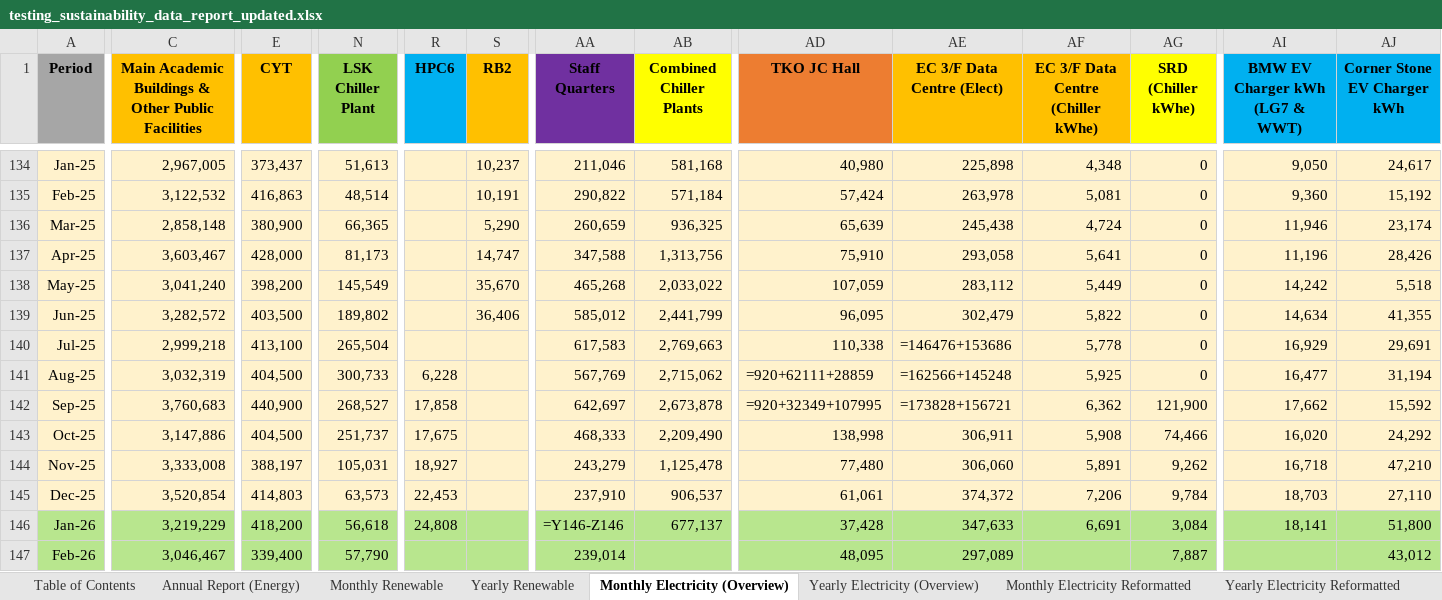
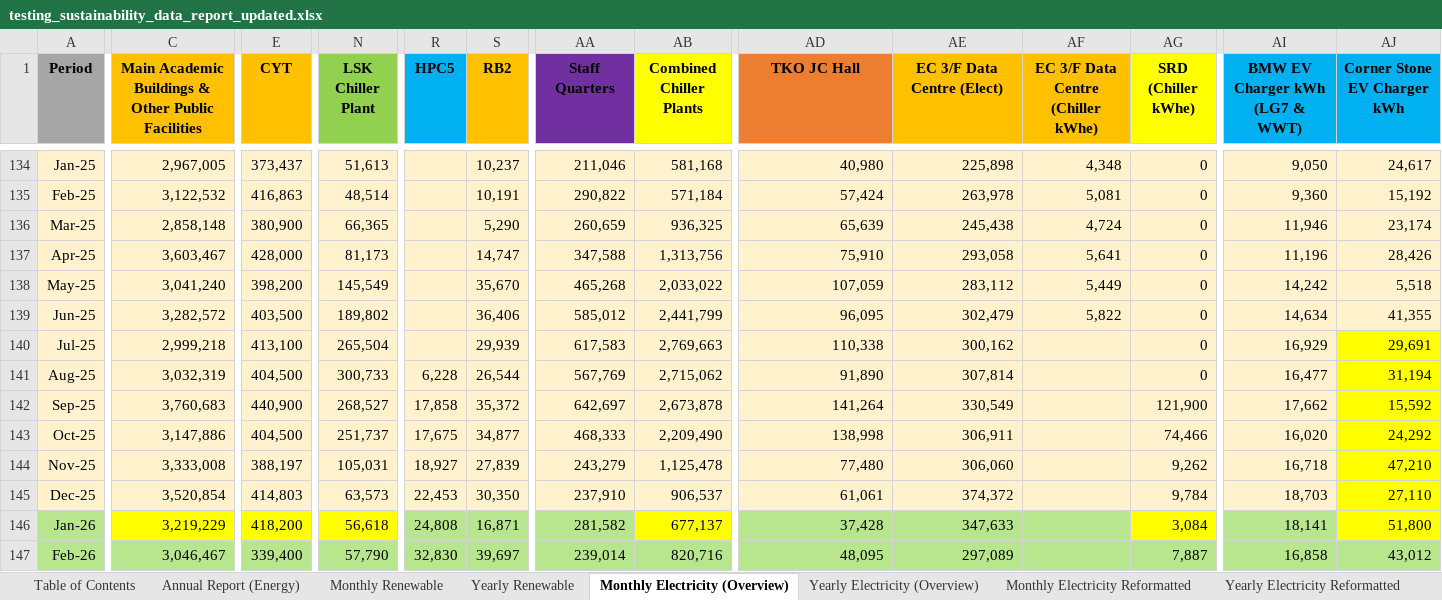
Before and after one commit to ctiffqny/sustainability-data-automation, an Excel workbook: testing_sustainability_data_report_updated.xlsx, sheet Monthly Electricity (Overview), drawn as a sheet; only a part is shown, gaps mark what is left out; values as stored, in another font and other column widths than the file's, no borders; formulas without a stored value are shown as written; charts and pictures not drawn; the diff covers the shown part only; the diff names each change by its address in the sheet, - before the commit and + after, or states it on an @@ line.

Commit message:
jul3 electricity
- target = original SUST master doc; output = copy of master doc with proposed changes
- added function such that when new column is detected, output updates automatically
- modified such that source automatically overrides target if individual value difference is smaller than 1
- fixed bug: program now compiles excel formula automatically instead of listing it as a inconsistency
- inconsistencies highlighted in both output excel and duplicated source excel for easy viewing

```diff
--- a/testing_sustainability_data_report_updated.xlsx (sheet Monthly Electricity (Overview))
+++ b/testing_sustainability_data_report_updated.xlsx (sheet Monthly Electricity (Overview))
-R1: HPC6
+R1: HPC5
-S140 (RB2): (empty)
+S140 (RB2): 29,939
-AE140 (EC 3/F Data Centre (Elect)): =146476+153686
+AE140 (EC 3/F Data Centre (Elect)): 300,162
-AF140: 5,778
+AF140: (empty)
-AJ140:AJ145 fill: #FFF2CC
+AJ140:AJ145 fill: #FFFF00
-S141 (RB2): (empty)
+S141 (RB2): 26,544
-AD141 (TKO JC Hall): =920+62111+28859
+AD141 (TKO JC Hall): 91,890
-AE141 (EC 3/F Data Centre (Elect)): =162566+145248
+AE141 (EC 3/F Data Centre (Elect)): 307,814
-AF141: 5,925
+AF141: (empty)
-S142 (RB2): (empty)
+S142 (RB2): 35,372
-AD142 (TKO JC Hall): =920+32349+107995
+AD142 (TKO JC Hall): 141,264
-AE142 (EC 3/F Data Centre (Elect)): =173828+156721
+AE142 (EC 3/F Data Centre (Elect)): 330,549
-AF142: 6,362
+AF142: (empty)
-S143 (RB2): (empty)
+S143 (RB2): 34,877
-AF143: 5,908
+AF143: (empty)
-S144 (RB2): (empty)
+S144 (RB2): 27,839
-AF144: 5,891
+AF144: (empty)
-S145 (RB2): (empty)
+S145 (RB2): 30,350
-AF145: 7,206
+AF145: (empty)
-C146 fill: #B8E68E
+C146 fill: #FFFF00
-E146 fill: #B8E68E
+E146 fill: #FFFF00
-N146 fill: #B8E68E
+N146 fill: #FFFF00
-S146 (RB2): (empty)
+S146 (RB2): 16,871
-AA146 (Staff Quarters): =Y146-Z146
+AA146 (Staff Quarters): 281,582
-AB146 fill: #B8E68E
+AB146 fill: #FFFF00
-AF146: 6,691
+AF146: (empty)
-AG146 fill: #B8E68E
+AG146 fill: #FFFF00
-AJ146 fill: #B8E68E
+AJ146 fill: #FFFF00
-R147 (HPC5): (empty)
+R147 (HPC5): 32,830
-S147 (RB2): (empty)
+S147 (RB2): 39,697
-AB147 (Combined Chiller Plants): (empty)
+AB147 (Combined Chiller Plants): 820,716
-AI147 (BMW EV Charger kWh (LG7 & WWT)): (empty)
+AI147 (BMW EV Charger kWh (LG7 & WWT)): 16,858
```
Also changed, not shown: 8 edited cells and cell formats elsewhere in this sheet, testing_electricity_202604.xlsx, testing_sustainability_data_report.xlsx, 3 other files.
